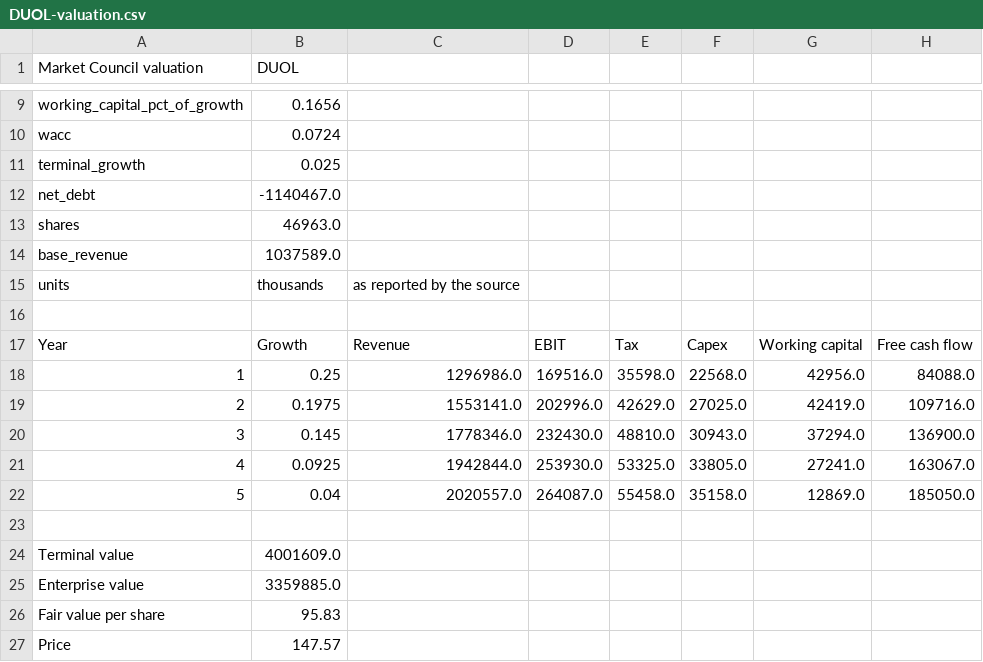
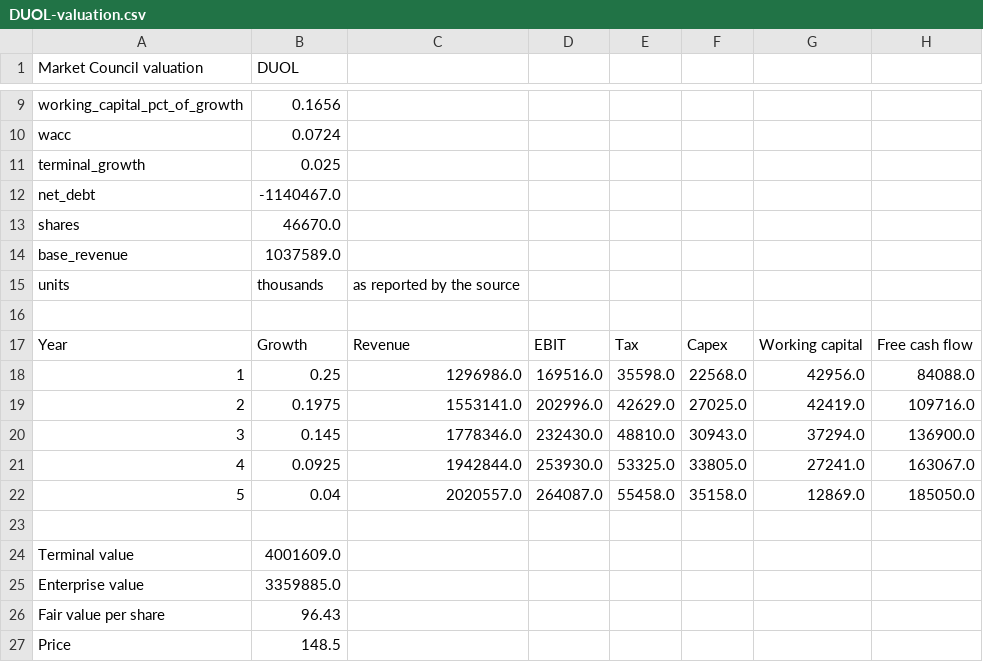
Before and after one commit to benipkun/market-council-state, a CSV file: research/cards/DUOL-valuation.csv, drawn as a sheet; only a part is shown, gaps mark what is left out.

```diff
--- a/research/cards/DUOL-valuation.csv
+++ b/research/cards/DUOL-valuation.csv
@@ -12,3 +12,3 @@ terminal_growth,0.025
 net_debt,-1140467.0
-shares,46963.0
+shares,46670.0
 base_revenue,1037589.0
@@ -25,3 +25,3 @@ Terminal value,4001609.0
 Enterprise value,3359885.0
-Fair value per share,95.83
-Price,147.57
+Fair value per share,96.43
+Price,148.5
```
Also changed, not shown: research/cards/ASML-valuation.csv, research/cards/NVO-valuation.csv, 20 other files.
